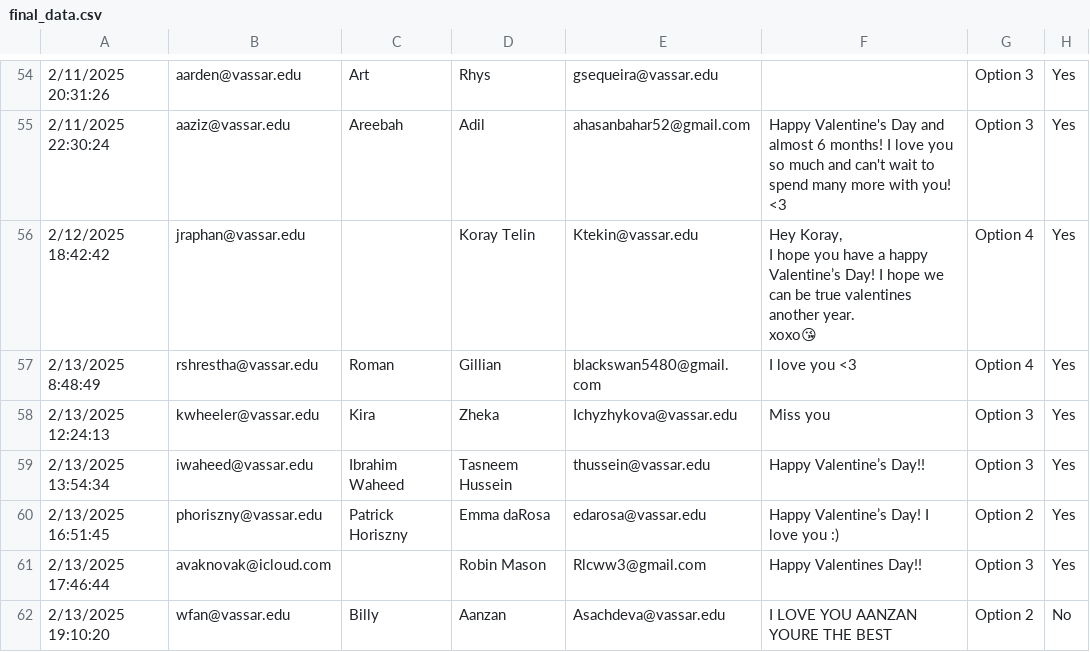
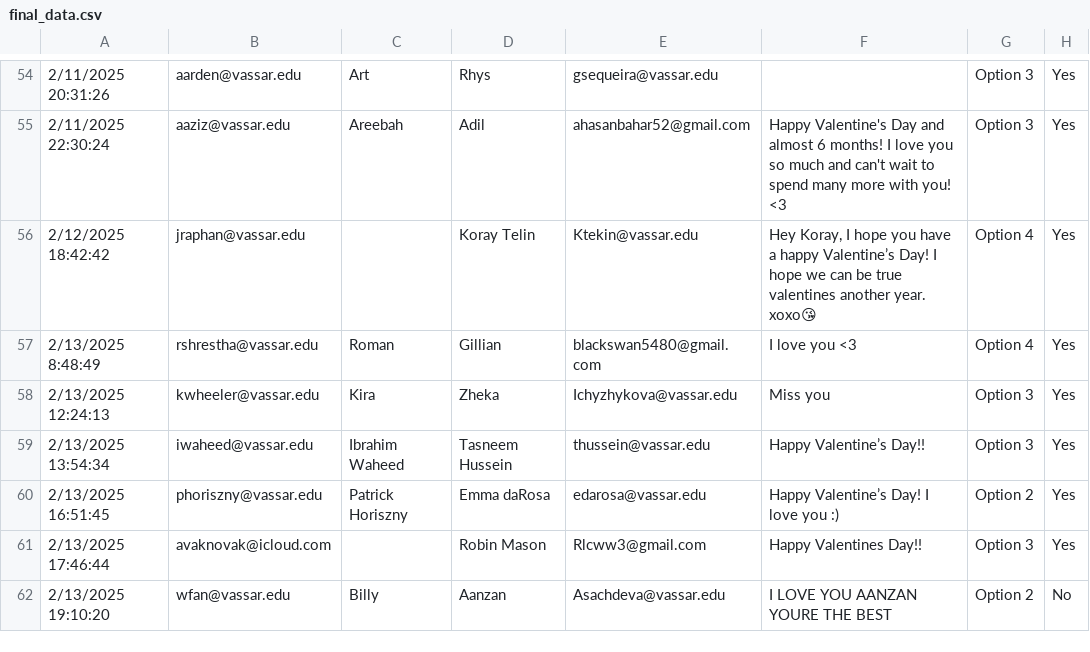
Before and after one commit to vcplusplusofficial/valentineplusplus_BE, a CSV file: data/final_data.csv, drawn as a sheet; only a part is shown, gaps mark what is left out; ↵ is a line break in a cell; the diff names each change by its address in the sheet, - before the commit and + after, or states it on an @@ line.

```diff
--- a/data/final_data.csv
+++ b/data/final_data.csv
-F56: …year. ↵ xoxo😘
+F56: …year. xoxo😘
```
Also changed, not shown: 2 other files.
